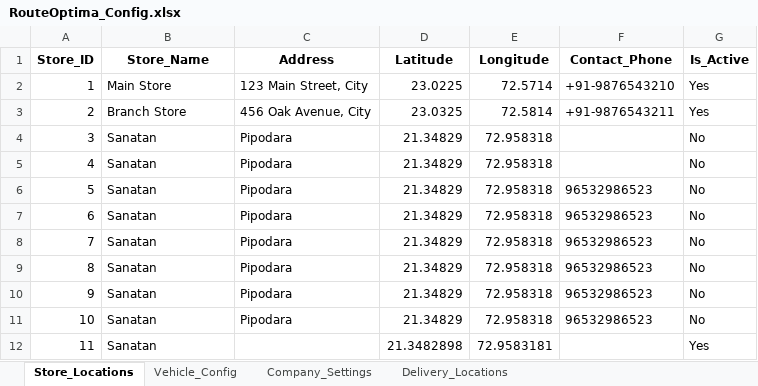
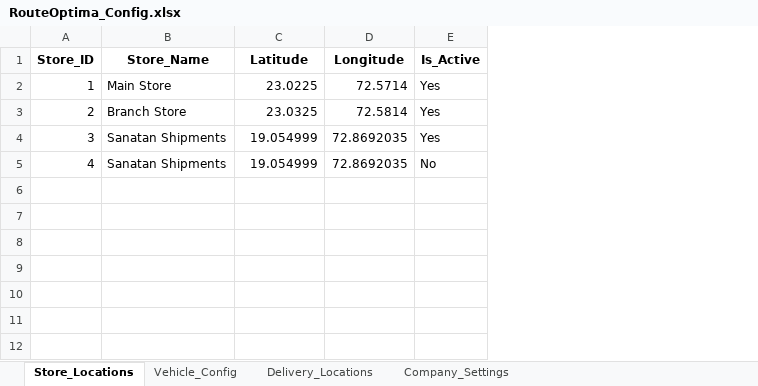
Before and after one commit to Kirtan-lokadiya/RouteOptima-1ae7fdecfc0f29a8b1efd85e647cedfafd146e17, an Excel workbook: RouteOptima_Config.xlsx, sheet Store_Locations, drawn as a sheet; values as stored, in another font and other column widths than the file's, no borders; removed rows and columns are numbered as before the commit, all else as after; the diff names each change by its address in the sheet, - before the commit and + after, or states it on an @@ line.

```diff
--- a/RouteOptima_Config.xlsx (sheet Store_Locations)
+++ b/RouteOptima_Config.xlsx (sheet Store_Locations)
@@ sheet tab order changed: Store_Locations | Vehicle_Config | Delivery_Locations | Company_Settings @@
-column C (Address), rows 2-5: 123 Main Street, City | 456 Oak Avenue, City | Pipodara | Pipodara
-column F (Contact_Phone), rows 2-3: +91-9876543210 | +91-9876543211
-B4:B5 (Store_Name): Sanatan
+B4:B5 (Store_Name): Sanatan Shipments
-C4:C5 (Latitude): 21.34829
+C4:C5 (Latitude): 19.054999
-D4:D5 (Longitude): 72.958318
+D4:D5 (Longitude): 72.8692035
-E4 (Is_Active): No
+E4 (Is_Active): Yes
-row 6: 5 | Sanatan | Pipodara | 21.34829 | 72.958318 | 96532986523 | No
-row 7: 6 | Sanatan | Pipodara | 21.34829 | 72.958318 | 96532986523 | No
-row 8: 7 | Sanatan | Pipodara | 21.34829 | 72.958318 | 96532986523 | No
-row 9: 8 | Sanatan | Pipodara | 21.34829 | 72.958318 | 96532986523 | No
-row 10: 9 | Sanatan | Pipodara | 21.34829 | 72.958318 | 96532986523 | No
-row 11: 10 | Sanatan | Pipodara | 21.34829 | 72.958318 | 96532986523 | No
-row 12: 11 | Sanatan |  | 21.3482898 | 72.9583181 |  | Yes
```
Also changed, not shown: sheet Delivery_Locations, sheet Vehicle_Config, 2 other files.
